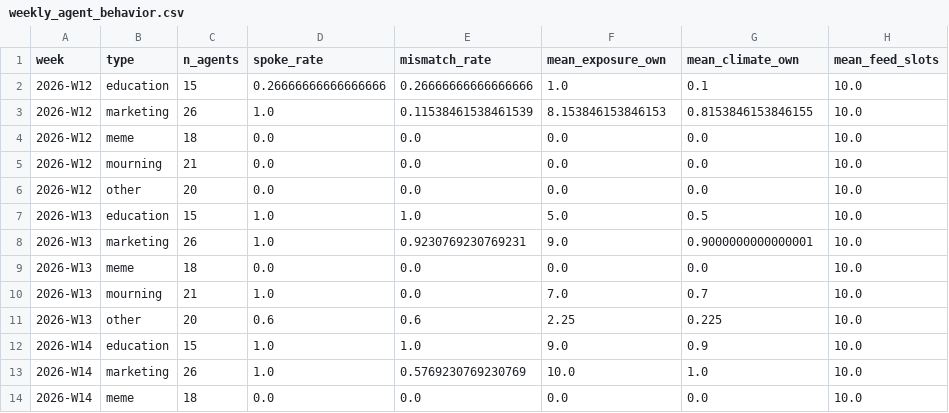
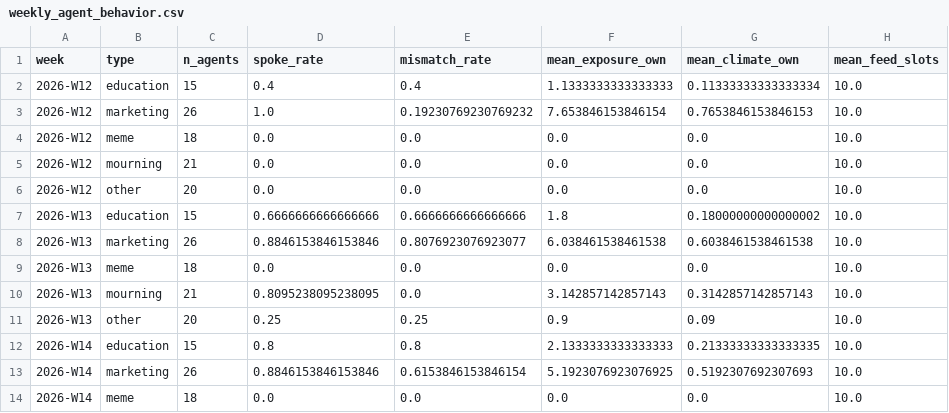
Before and after one commit to easylife2567/agentsociety-llmabm, a CSV file: hypothesis_4/experiment_1/data/weekly_agent_behavior.csv, drawn as a sheet; only a part is shown; the diff covers the shown part only.

```diff
--- a/hypothesis_4/experiment_1/data/weekly_agent_behavior.csv
+++ b/hypothesis_4/experiment_1/data/weekly_agent_behavior.csv
@@ -1,4 +1,4 @@
 week,type,n_agents,spoke_rate,mismatch_rate,mean_exposure_own,mean_climate_own,mean_feed_slots
-2026-W12,education,15,0.26666666666666666,0.26666666666666666,1.0,0.1,10.0
-2026-W12,marketing,26,1.0,0.11538461538461539,8.153846153846153,0.8153846153846155,10.0
+2026-W12,education,15,0.4,0.4,1.1333333333333333,0.11333333333333334,10.0
+2026-W12,marketing,26,1.0,0.19230769230769232,7.653846153846154,0.7653846153846153,10.0
 2026-W12,meme,18,0.0,0.0,0.0,0.0,10.0
@@ -6,9 +6,9 @@
 2026-W12,other,20,0.0,0.0,0.0,0.0,10.0
-2026-W13,education,15,1.0,1.0,5.0,0.5,10.0
-2026-W13,marketing,26,1.0,0.9230769230769231,9.0,0.9000000000000001,10.0
+2026-W13,education,15,0.6666666666666666,0.6666666666666666,1.8,0.18000000000000002,10.0
+2026-W13,marketing,26,0.8846153846153846,0.8076923076923077,6.038461538461538,0.6038461538461538,10.0
 2026-W13,meme,18,0.0,0.0,0.0,0.0,10.0
-2026-W13,mourning,21,1.0,0.0,7.0,0.7,10.0
-2026-W13,other,20,0.6,0.6,2.25,0.225,10.0
-2026-W14,education,15,1.0,1.0,9.0,0.9,10.0
-2026-W14,marketing,26,1.0,0.5769230769230769,10.0,1.0,10.0
+2026-W13,mourning,21,0.8095238095238095,0.0,3.142857142857143,0.3142857142857143,10.0
+2026-W13,other,20,0.25,0.25,0.9,0.09,10.0
+2026-W14,education,15,0.8,0.8,2.1333333333333333,0.21333333333333335,10.0
+2026-W14,marketing,26,0.8846153846153846,0.6153846153846154,5.1923076923076925,0.5192307692307693,10.0
 2026-W14,meme,18,0.0,0.0,0.0,0.0,10.0
```
Also changed, not shown: 146 edited cells elsewhere in this file, hypothesis_4/experiment_1/data/weekly_benchmark.csv, hypothesis_4/experiment_1/data/weekly_bias.csv, 10 other files.
